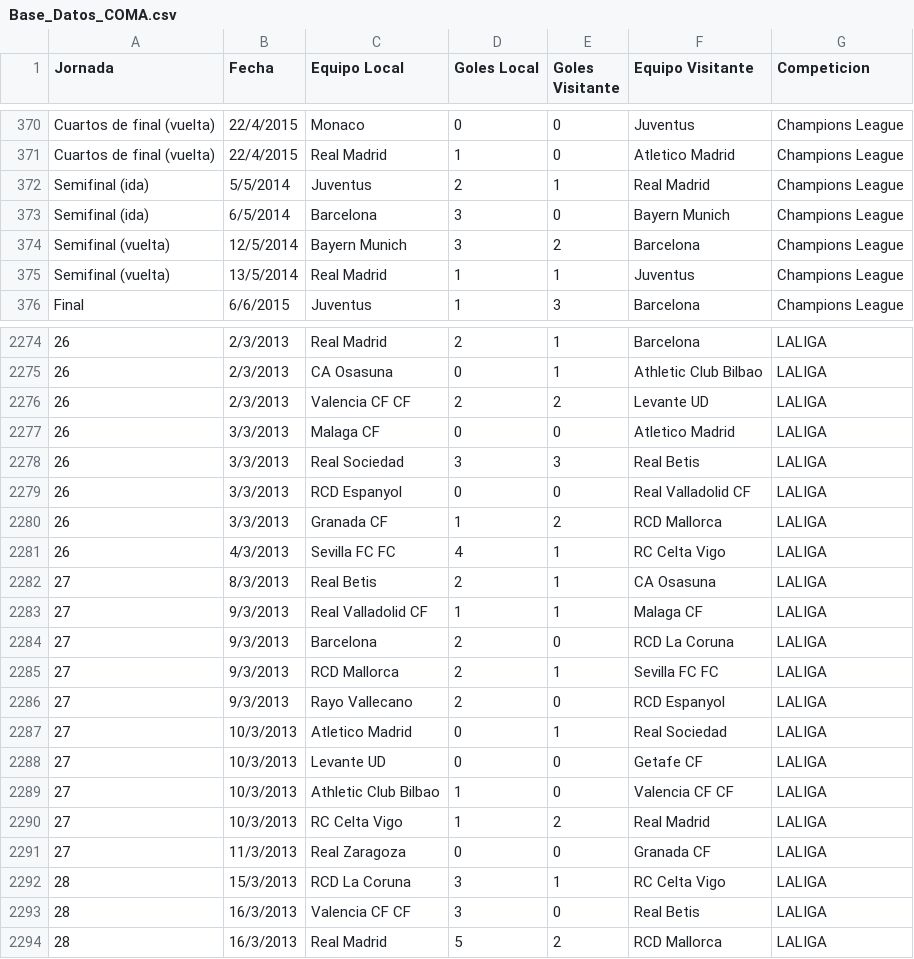
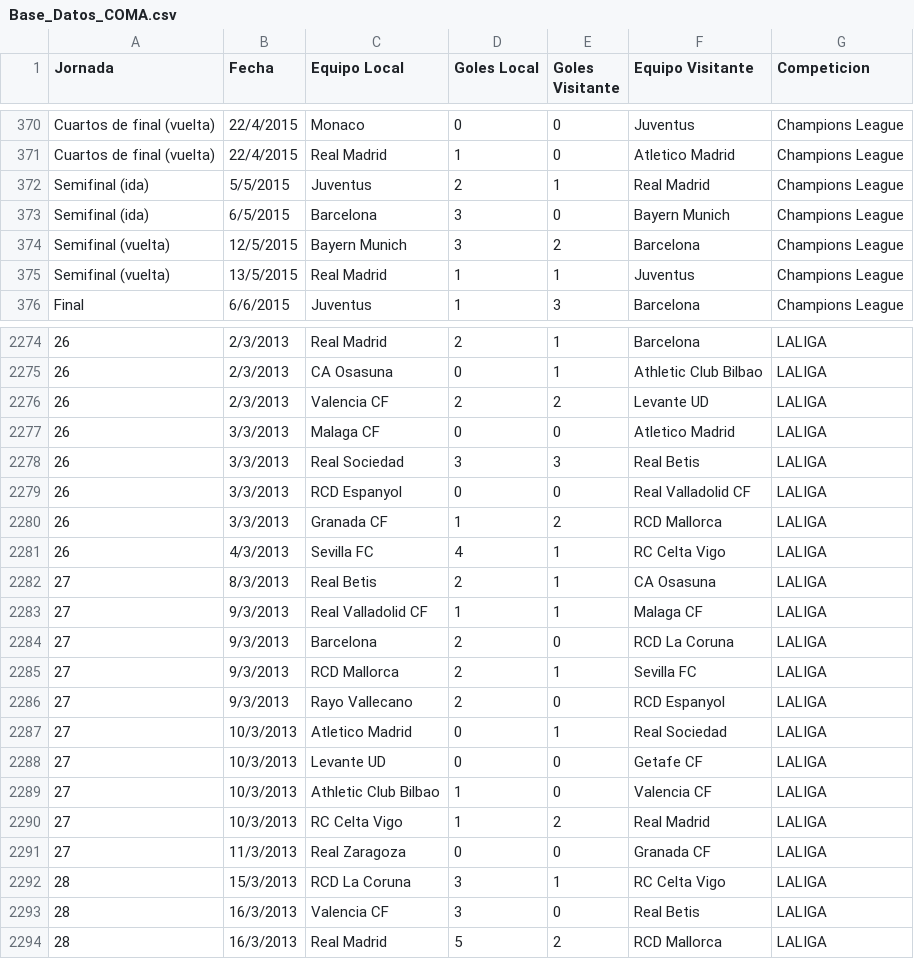
Before and after one commit to santiago6124/ProyectoParcial_Carranza_Galaverna_Oliva, a CSV file: Base_Datos_COMA.csv, drawn as a sheet; only a part is shown, gaps mark what is left out; the diff covers the shown part only; the diff names each change by its address in the sheet, - before the commit and + after, or states it on an @@ line.

```diff
--- a/Base_Datos_COMA.csv
+++ b/Base_Datos_COMA.csv
-B372 (Fecha): 5/5/2014
+B372 (Fecha): 5/5/2015
-B373 (Fecha): 6/5/2014
+B373 (Fecha): 6/5/2015
-B374 (Fecha): 12/5/2014
+B374 (Fecha): 12/5/2015
-B375 (Fecha): 13/5/2014
+B375 (Fecha): 13/5/2015
-C2276 (Equipo Local): Valencia CF CF
+C2276 (Equipo Local): Valencia CF
-C2281 (Equipo Local): Sevilla FC FC
+C2281 (Equipo Local): Sevilla FC
-F2285 (Equipo Visitante): Sevilla FC FC
+F2285 (Equipo Visitante): Sevilla FC
-F2289 (Equipo Visitante): Valencia CF CF
+F2289 (Equipo Visitante): Valencia CF
-C2293 (Equipo Local): Valencia CF CF
+C2293 (Equipo Local): Valencia CF
```
Also changed, not shown: 187 edited cells elsewhere in this file, 3 other files.
